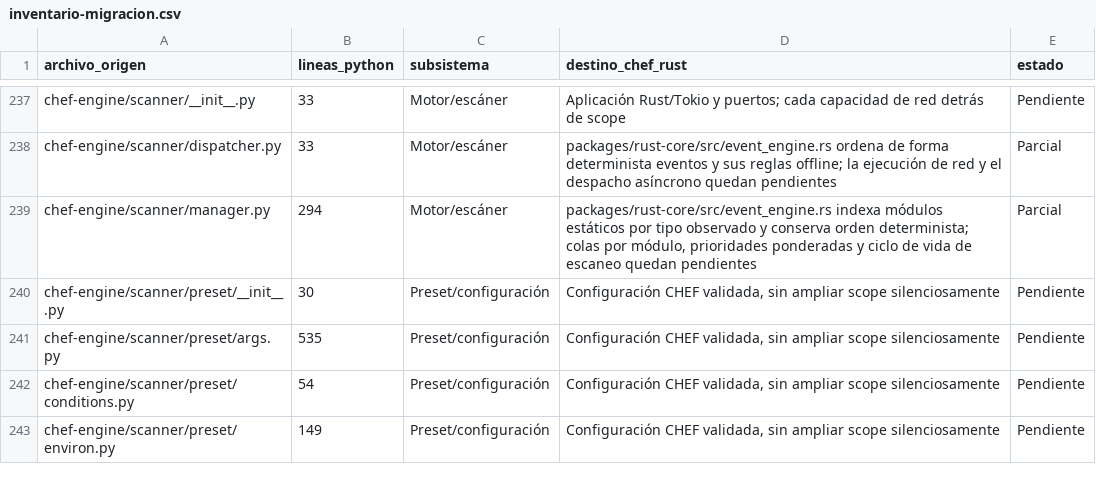
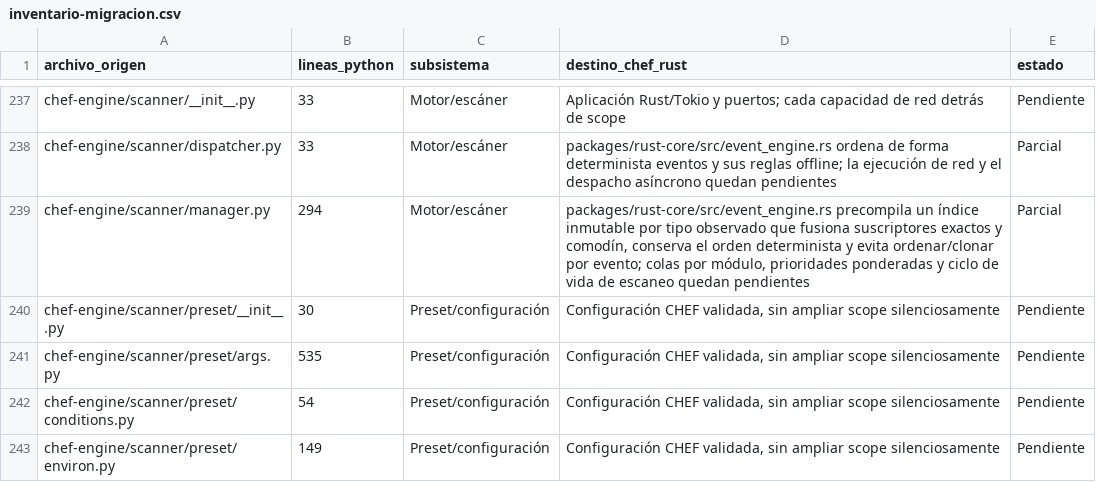
Before and after one commit to CyberStill-GmbH/CHEF, a CSV file: docs/migration/inventario-migracion.csv, drawn as a sheet; only a part is shown, gaps mark what is left out.

Commit message:
perf(core): precompute event dispatch lists

```diff
--- a/docs/migration/inventario-migracion.csv
+++ b/docs/migration/inventario-migracion.csv
@@ -238,3 +238,3 @@ chef-engine/scanner/__init__.py,33,Motor/escáner,Aplicación Rust/Tokio y puert
 chef-engine/scanner/dispatcher.py,33,Motor/escáner,"packages/rust-core/src/event_engine.rs ordena de forma determinista eventos y sus reglas offline; la ejecución de red y el despacho asíncrono quedan pendientes",Parcial
-chef-engine/scanner/manager.py,294,Motor/escáner,"packages/rust-core/src/event_engine.rs indexa módulos estáticos por tipo observado y conserva orden determinista; colas por módulo, prioridades ponderadas y ciclo de vida de escaneo quedan pendientes",Parcial
+chef-engine/scanner/manager.py,294,Motor/escáner,"packages/rust-core/src/event_engine.rs precompila un índice inmutable por tipo observado que fusiona suscriptores exactos y comodín, conserva el orden determinista y evita ordenar/clonar por evento; colas por módulo, prioridades ponderadas y ciclo de vida de escaneo quedan pendientes",Parcial
 chef-engine/scanner/preset/__init__.py,30,Preset/configuración,"Configuración CHEF validada, sin ampliar scope silenciosamente",Pendiente
```
Also changed, not shown: 2 other files.
